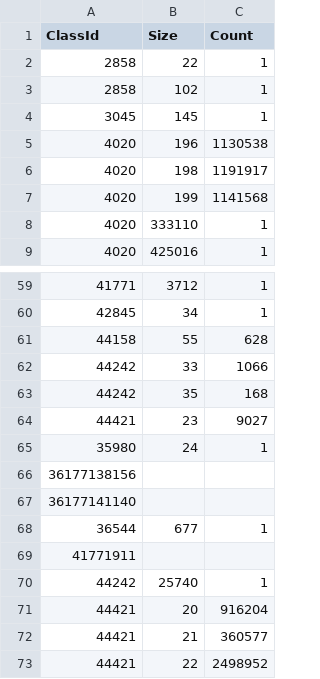
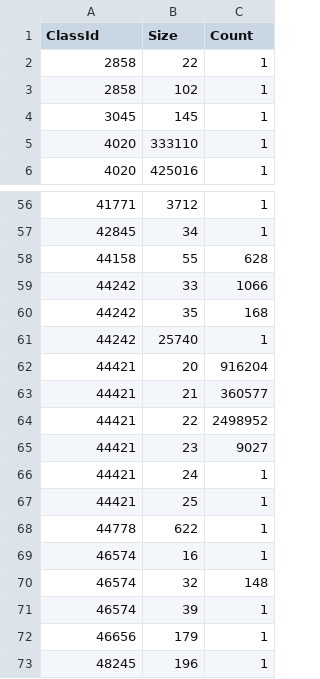
Before and after one commit to dembivibhuti/aurora-sizing, a CSV file: data/0/InitialSizes.csv, drawn as a sheet; only a part is shown, gaps mark what is left out; the shorter side is filled out with more unchanged rows.

Commit message:
Update InitialSizes.csv

```diff
--- a/data/0/InitialSizes.csv
+++ b/data/0/InitialSizes.csv
@@ -4,5 +4,2 @@ ClassId,Size,Count
 3045,145,1
-4020,196,1130538
-4020,198,1191917
-4020,199,1141568
 4020,333110,1
@@ -63,8 +60,2 @@ ClassId,Size,Count
 44242,35,168
-44421,23,9027
-35980,24,1
-36177138156
-36177141140
-36544,677,1
-41771911
 44242,25740,1
```
